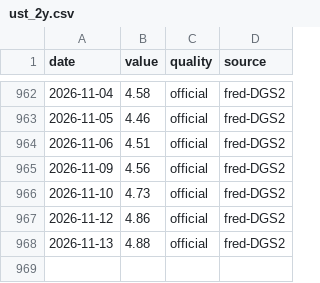
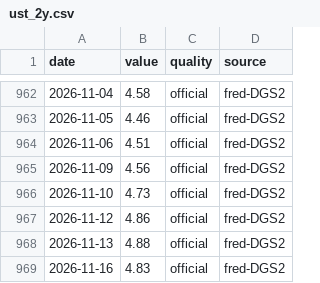
Before and after one commit to zabranda/sazby-dashboard, a CSV file: data/ust_2y.csv, drawn as a sheet; only a part is shown, gaps mark what is left out; the diff names each change by its address in the sheet, - before the commit and + after, or states it on an @@ line.

```diff
--- a/data/ust_2y.csv
+++ b/data/ust_2y.csv
+row 969: 2026-11-16 | 4.83 | official | fred-DGS2
```
Also changed, not shown: data/ecb_deposit.csv, data/eur_2y.csv, 8 other files.
